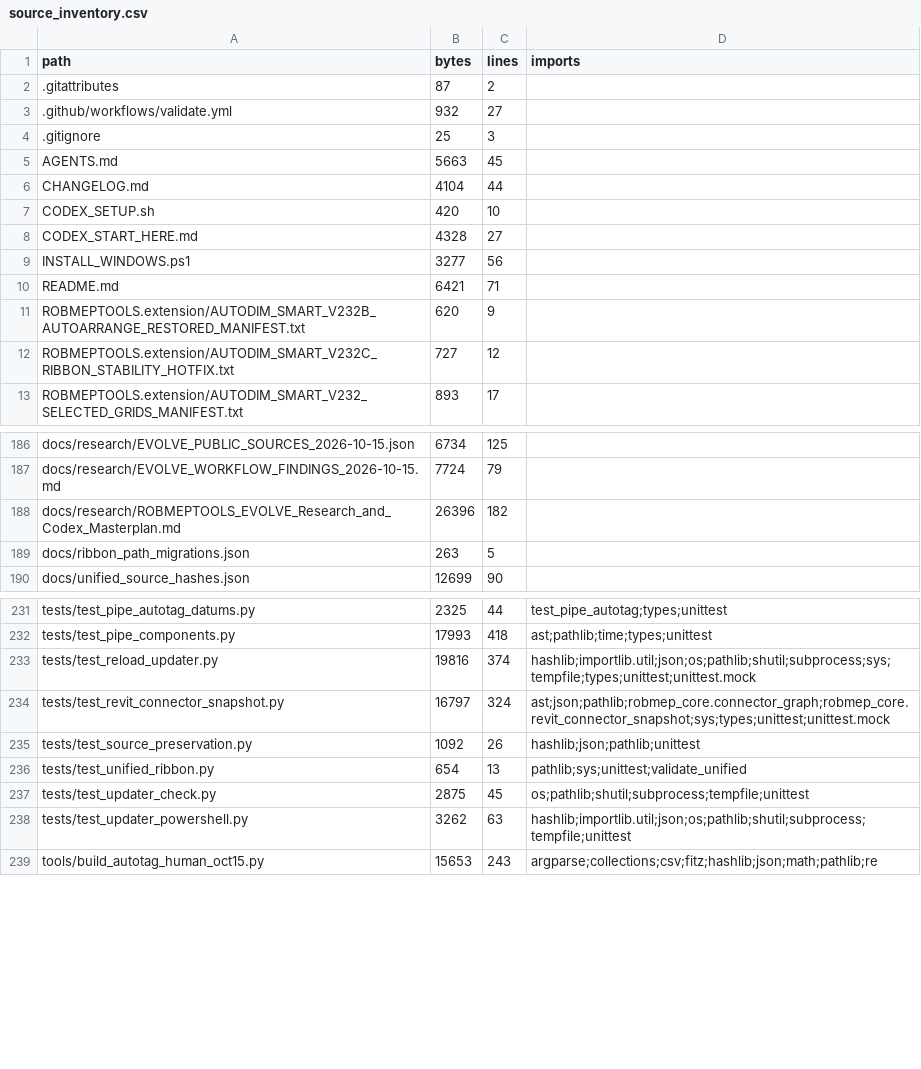
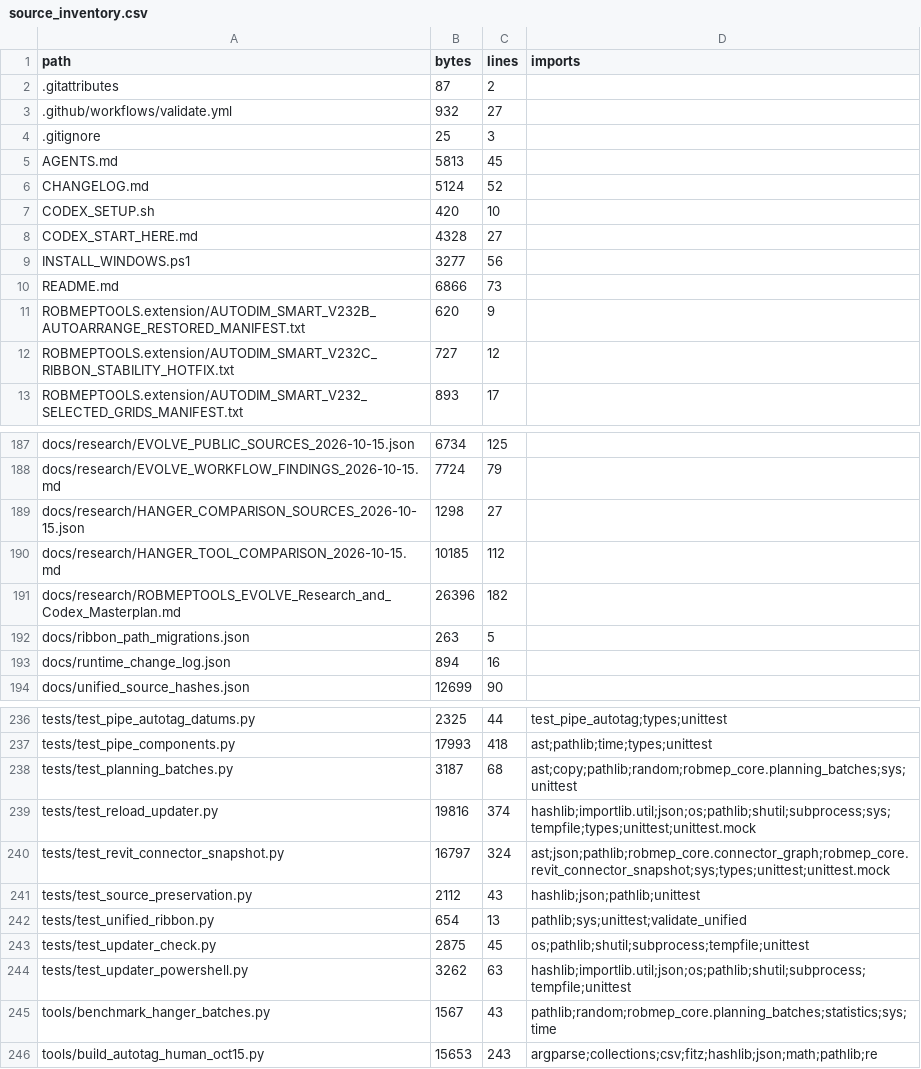
Before and after one commit to owenmerkel76-maker/ALLMEPTOOLS, a CSV file: docs/source_inventory.csv, drawn as a sheet; only a part is shown, gaps mark what is left out; the diff covers the shown part only.

Commit message:
Simplify hanger settings and batch station jobs without changing safeguards

```diff
--- a/docs/source_inventory.csv
+++ b/docs/source_inventory.csv
@@ -4,4 +4,4 @@ path,bytes,lines,imports
 .gitignore,25,3,
-AGENTS.md,5663,45,
-CHANGELOG.md,4104,44,
+AGENTS.md,5813,45,
+CHANGELOG.md,5124,52,
 CODEX_SETUP.sh,420,10,
@@ -9,3 +9,3 @@ CODEX_START_HERE.md,4328,27,
 INSTALL_WINDOWS.ps1,3277,56,
-README.md,6421,71,
+README.md,6866,73,
 ROBMEPTOOLS.extension/AUTODIM_SMART_V232B_AUTOARRANGE_RESTORED_MANIFEST.txt,620,9,
@@ -187,4 +188,7 @@ docs/research/EVOLVE_PUBLIC_SOURCES_2026-10-15.json,6734,125,
 docs/research/EVOLVE_WORKFLOW_FINDINGS_2026-10-15.md,7724,79,
+docs/research/HANGER_COMPARISON_SOURCES_2026-10-15.json,1298,27,
+docs/research/HANGER_TOOL_COMPARISON_2026-10-15.md,10185,112,
 docs/research/ROBMEPTOOLS_EVOLVE_Research_and_Codex_Masterplan.md,26396,182,
 docs/ribbon_path_migrations.json,263,5,
+docs/runtime_change_log.json,894,16,
 docs/unified_source_hashes.json,12699,90,
@@ -232,5 +237,6 @@ tests/test_pipe_autotag_datums.py,2325,44,test_pipe_autotag;types;unittest
 tests/test_pipe_components.py,17993,418,ast;pathlib;time;types;unittest
+tests/test_planning_batches.py,3187,68,ast;copy;pathlib;random;robmep_core.planning_batches;sys;unittest
 tests/test_reload_updater.py,19816,374,hashlib;importlib.util;json;os;pathlib;shutil;subprocess;sys;tempfile;types;unittest;unittest.mock
 tests/test_revit_connector_snapshot.py,16797,324,ast;json;pathlib;robmep_core.connector_graph;robmep_core.revit_connector_snapshot;sys;types;unittest;unittest.mock
-tests/test_source_preservation.py,1092,26,hashlib;json;pathlib;unittest
+tests/test_source_preservation.py,2112,43,hashlib;json;pathlib;unittest
 tests/test_unified_ribbon.py,654,13,pathlib;sys;unittest;validate_unified
@@ -238,2 +244,3 @@ tests/test_updater_check.py,2875,45,os;pathlib;shutil;subprocess;tempfile;unitte
 tests/test_updater_powershell.py,3262,63,hashlib;importlib.util;json;os;pathlib;shutil;subprocess;tempfile;unittest
+tools/benchmark_hanger_batches.py,1567,43,pathlib;random;robmep_core.planning_batches;statistics;sys;time
 tools/build_autotag_human_oct15.py,15653,243,argparse;collections;csv;fitz;hashlib;json;math;pathlib;re
```
Also changed, not shown: 2 added rows and 9 edited cells elsewhere in this file, 15 other files.
